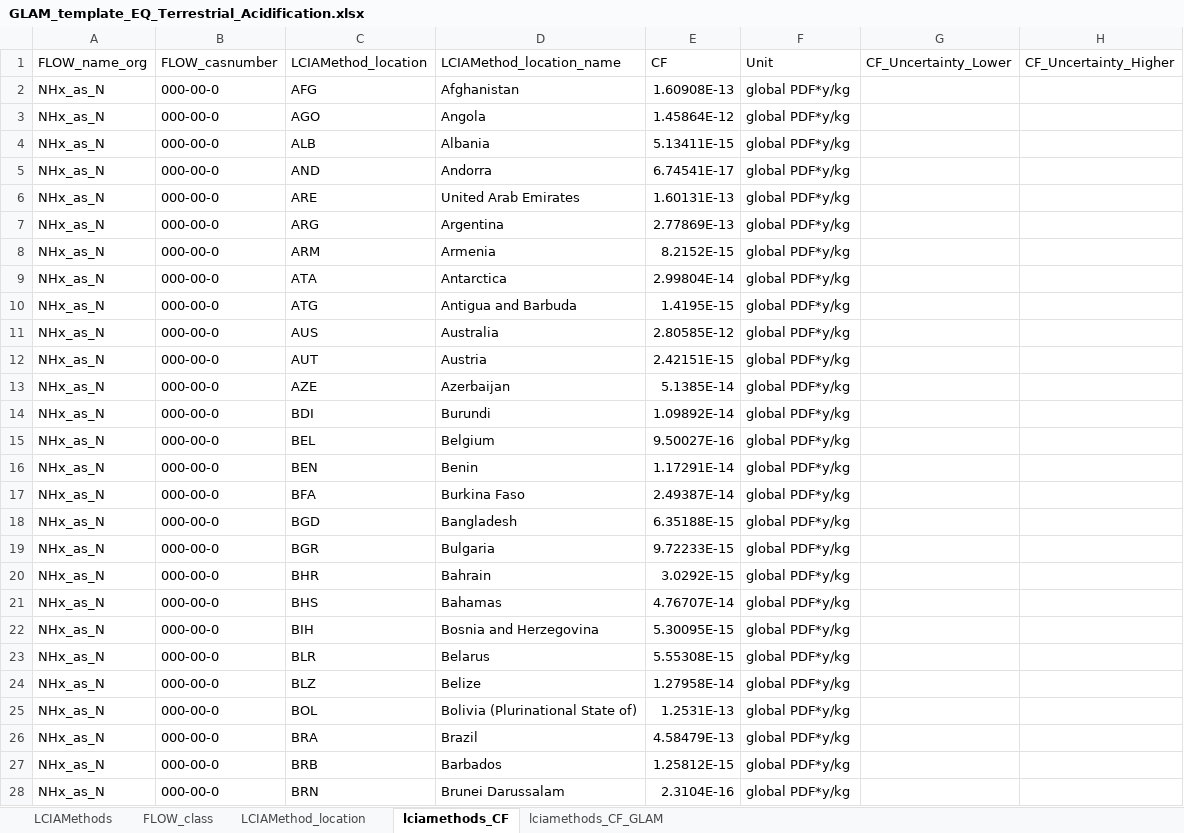
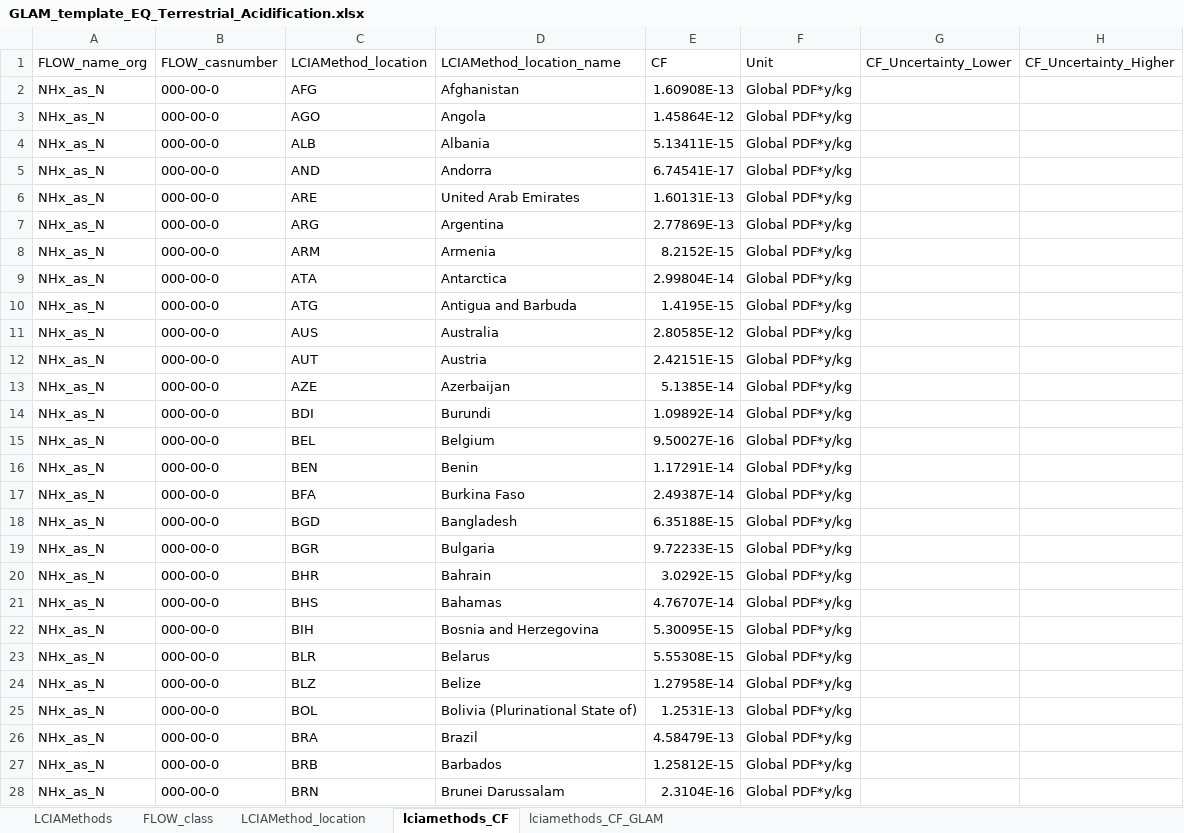
Before and after one commit to dodolinchen/GLAM_testing, an Excel workbook: GLAM_template_EQ_Terrestrial_Acidification.xlsx, sheet lciamethods_CF, drawn as a sheet; only a part is shown; values as stored, in another font and other column widths than the file's, no borders; the diff covers the shown part only; the diff names each change by its address in the sheet, - before the commit and + after, or states it on an @@ line.

```diff
--- a/GLAM_template_EQ_Terrestrial_Acidification.xlsx (sheet lciamethods_CF)
+++ b/GLAM_template_EQ_Terrestrial_Acidification.xlsx (sheet lciamethods_CF)
-F2:F28 (Unit): global PDF*y/kg
+F2:F28 (Unit): Global PDF*y/kg
```
Also changed, not shown: 1827 edited cells elsewhere in this sheet, sheet lciamethods_CF_GLAM, sheet LCIAMethod_location, sheet FLOW_class, sheet LCIAMethods, 5 other files.
